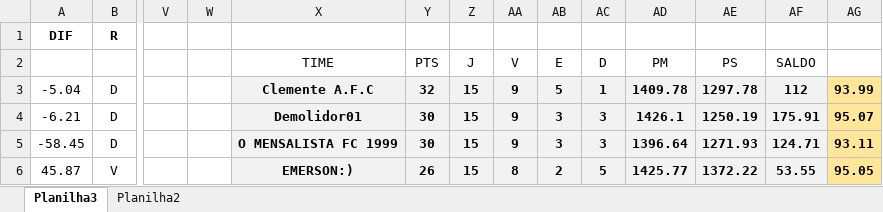
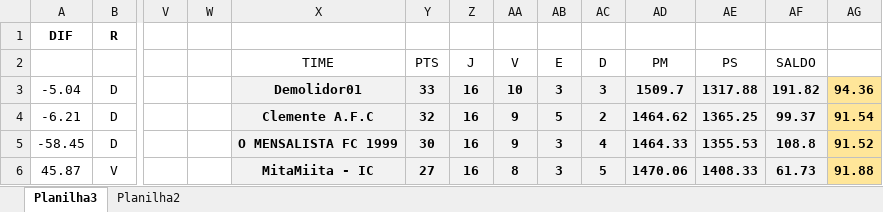
Before and after one commit to KlebersonSilva90/CampeonatoRiachenseCartolaFC, an Excel workbook: planilhas/Serie B2.xlsm, sheet Planilha3, drawn as a sheet; only a part is shown, gaps mark what is left out; values as stored, in another font and other column widths than the file's, no borders; charts and pictures and conditional formats not drawn; the diff covers the shown part only; the diff names each change by its address in the sheet, - before the commit and + after, or states it on an @@ line.

```diff
--- a/planilhas/Serie B2.xlsm (sheet Planilha3)
+++ b/planilhas/Serie B2.xlsm (sheet Planilha3)
-X3: Clemente A.F.C
+X3: Demolidor01
-Y3: 32
+Y3: 33
-Z3:Z6: 15
+Z3:Z6: 16
-AA3: 9
+AA3: 10
-AB3: 5
+AB3: 3
-AC3: 1
+AC3: 3
-AD3: 1409.78
+AD3: 1509.7
-AE3: 1297.78
+AE3: 1317.88
-AF3: 112
+AF3: 191.82
-AG3: 93.99
+AG3: 94.36
-X4: Demolidor01
+X4: Clemente A.F.C
-Y4: 30
+Y4: 32
-AB4: 3
+AB4: 5
-AC4: 3
+AC4: 2
-AD4: 1426.1
+AD4: 1464.62
-AE4: 1250.19
+AE4: 1365.25
-AF4: 175.91
+AF4: 99.37
-AG4: 95.07
+AG4: 91.54
-AC5: 3
+AC5: 4
-AD5: 1396.64
+AD5: 1464.33
-AE5: 1271.93
+AE5: 1355.53
-AF5: 124.71
+AF5: 108.8
-AG5: 93.11
+AG5: 91.52
-X6: EMERSON:)
+X6: MitaMiita - IC
-Y6: 26
+Y6: 27
-AB6: 2
+AB6: 3
-AD6: 1425.77
+AD6: 1470.06
-AE6: 1372.22
+AE6: 1408.33
-AF6: 53.55
+AF6: 61.73
-AG6: 95.05
+AG6: 91.88
```
Also changed, not shown: 32 added rows, 32 removed rows and 118 edited cells elsewhere in this sheet, charts or pictures, planilhas/Copa do Brasil.xlsx, planilhas/Serie A2.xlsm, 3 other files.
